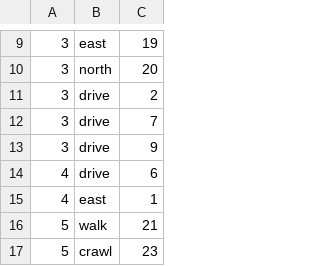
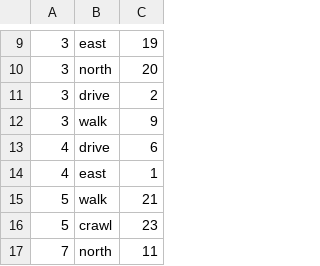
Before and after one commit to JByers1209/TBAG, a CSV file: TBAG/src/edu/ycp/cs320/tbag/dataBase/persist/res/RoomConnections.csv, drawn as a sheet; only a part is shown, gaps mark what is left out; the shorter side is filled out with more unchanged rows; the diff covers the shown part only.

```diff
--- a/TBAG/src/edu/ycp/cs320/tbag/dataBase/persist/res/RoomConnections.csv
+++ b/TBAG/src/edu/ycp/cs320/tbag/dataBase/persist/res/RoomConnections.csv
@@ -11,4 +11,3 @@
 3  | drive | 2
-3  | drive | 7
-3  | drive | 9
+3  | walk  | 9
 4  | drive | 6
```
Also changed, not shown: 2 added rows, 2 removed rows and 13 edited cells elsewhere in this file, TBAG/war/WEB-INF/classes/edu/ycp/cs320/tbag/dataBase/persist/res/RoomConnections.csv.
